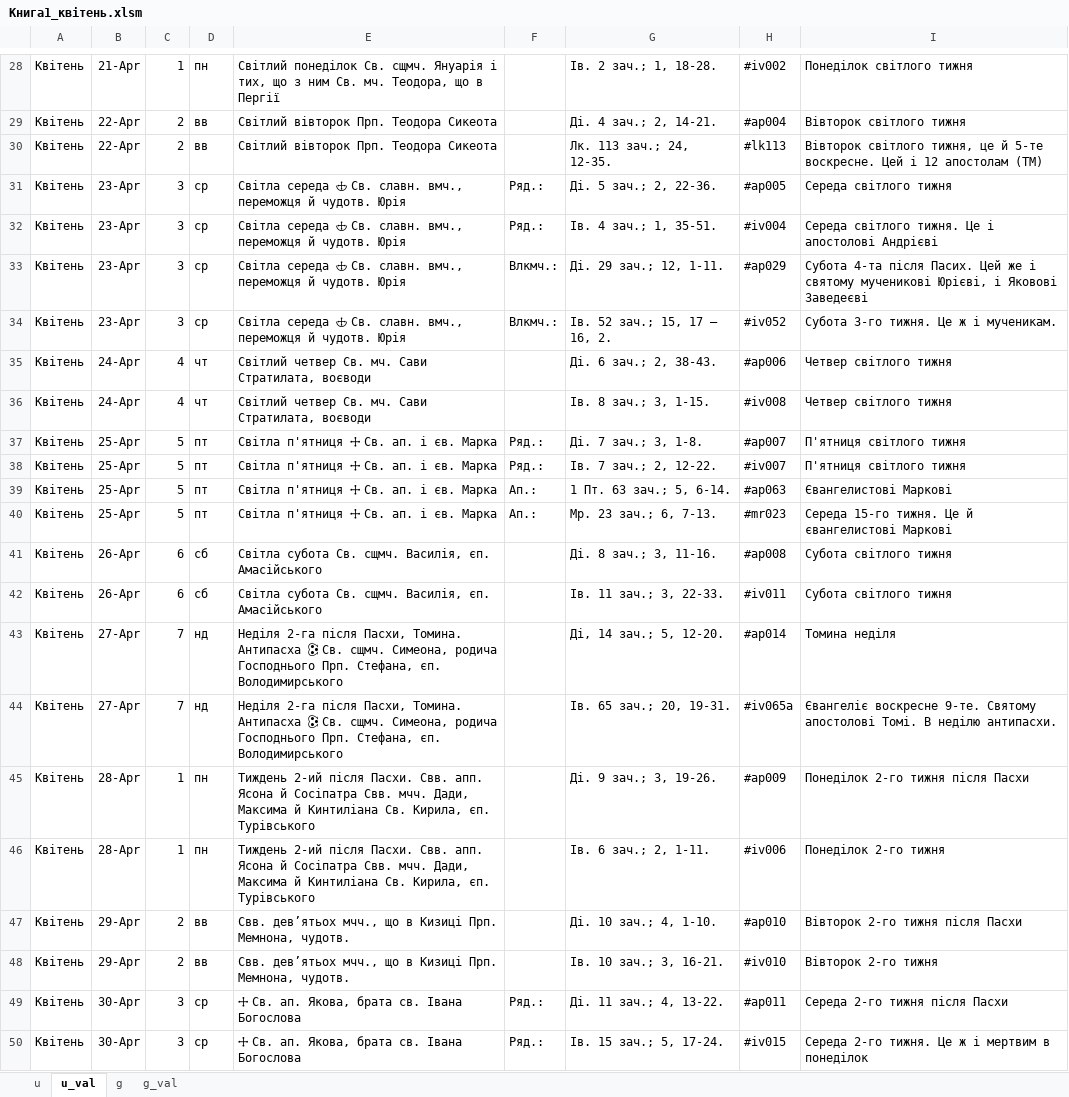
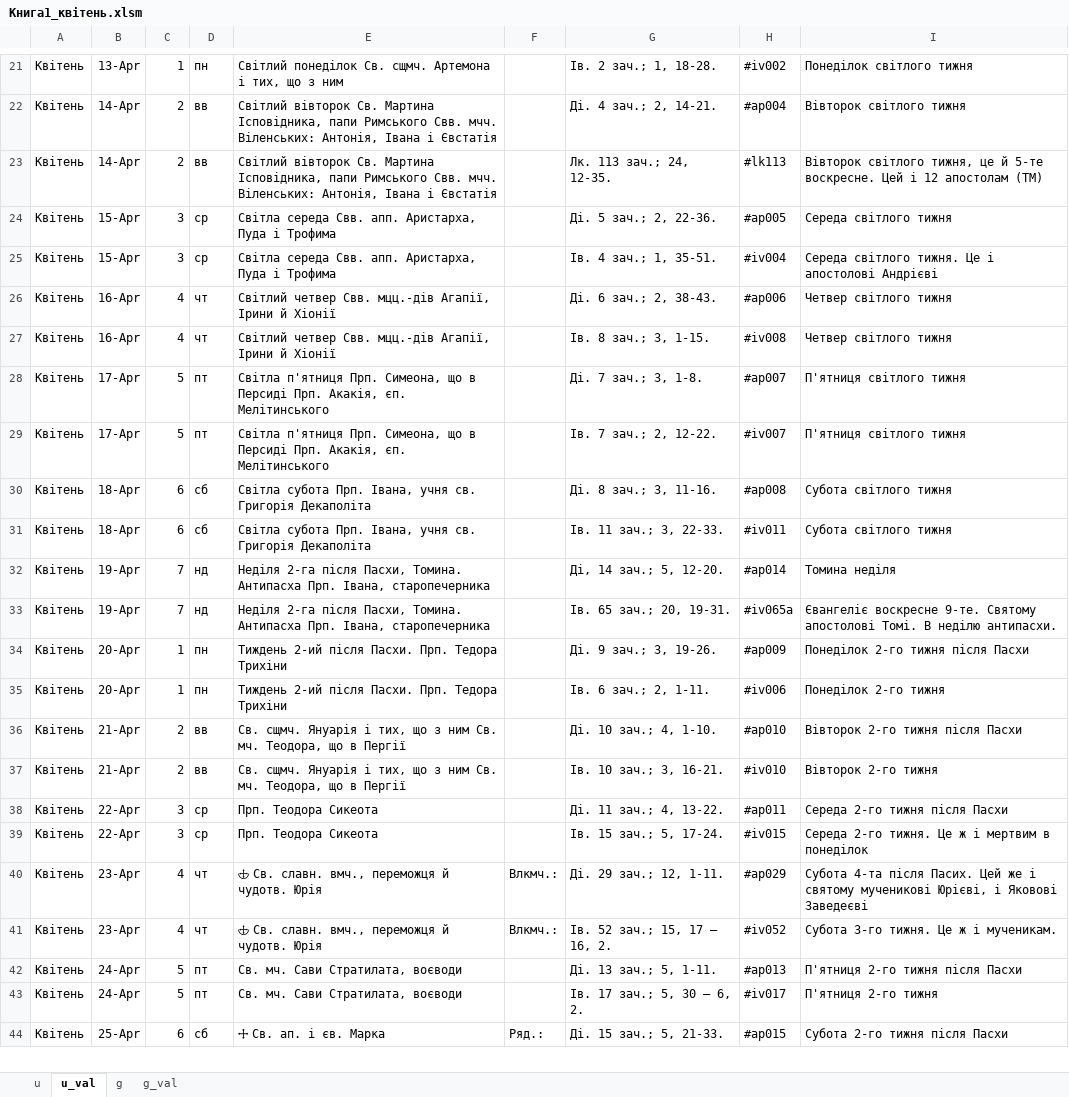
Before and after one commit to 4ugeistr/prayer-service-scripts, an Excel workbook: flow/20231226_zachala_month/xls/Книга1_квітень.xlsm, sheet u_val, drawn as a sheet; only a part is shown, gaps mark what is left out; values as stored, in another font and other column widths than the file's, no borders; removed rows and columns are numbered as before the commit, all else as after; the diff covers the shown part only; the diff names each change by its address in the sheet, - before the commit and + after, or states it on an @@ line.

```diff
--- a/flow/20231226_zachala_month/xls/Книга1_квітень.xlsm (sheet u_val)
+++ b/flow/20231226_zachala_month/xls/Книга1_квітень.xlsm (sheet u_val)
-B21: 21-Apr
+B21: 13-Apr
-E21: …Св. сщмч. Януарія і тих, що з ним Св. мч. Теодора, що в Пергії
+E21: …Св. сщмч. Артемона і тих, що з ним
-B22:B23: 22-Apr
+B22:B23: 14-Apr
-E22:E23: Світлий вівторок Прп. Теодора Сикеота
+E22:E23: Світлий вівторок Св. Мартина Ісповідника, папи Римського Свв. мчч. Віленських: Антонія, Івана і Євстатія
-B24:B25: 23-Apr
+B24:B25: 15-Apr
-E24:E25: Світла середа 🕁 Св. славн. вмч., переможця й чудотв. Юрія
+E24:E25: Світла середа Свв. апп. Аристарха, Пуда і Трофима
-F24:F25: Ряд.:
+F24:F25: (empty)
-row 33: Квітень | 23-Apr | 3 | ср | Світла середа 🕁 Св. славн. вмч., переможця й чудотв. Юрія | Влкмч.: | Ді. 29 зач.; 12, 1-11. | #ap029 | Субота 4-та після Пасих. Цей же і святому мученикові Юрієві, і Яковові Заведеєві
-row 34: Квітень | 23-Apr | 3 | ср | Світла середа 🕁 Св. славн. вмч., переможця й чудотв. Юрія | Влкмч.: | Ів. 52 зач.; 15, 17 – 16, 2. | #iv052 | Субота 3-го тижня. Це ж і мученикам.
-B26:B27: 24-Apr
+B26:B27: 16-Apr
-E26:E27: Світлий четвер Св. мч. Сави Стратилата, воєводи
+E26:E27: Світлий четвер Свв. мцц.-дів Агапії, Ірини й Хіонії
-B28:B29: 25-Apr
+B28:B29: 17-Apr
-E28:E29: Світла п'ятниця 🕂 Св. ап. і єв. Марка
+E28:E29: Світла п'ятниця Прп. Симеона, що в Персиді Прп. Акакія, єп. Мелітинського
-F28:F29: Ряд.:
+F28:F29: (empty)
-row 39: Квітень | 25-Apr | 5 | пт | Світла п'ятниця 🕂 Св. ап. і єв. Марка | Ап.: | 1 Пт. 63 зач.; 5, 6-14. | #ap063 | Євангелистові Маркові
-row 40: Квітень | 25-Apr | 5 | пт | Світла п'ятниця 🕂 Св. ап. і єв. Марка | Ап.: | Мр. 23 зач.; 6, 7-13. | #mr023 | Середа 15-го тижня. Це й євангелистові Маркові
-B30:B31: 26-Apr
+B30:B31: 18-Apr
-E30:E31: Світла субота Св. сщмч. Василія, єп. Амасійського
+E30:E31: Світла субота Прп. Івана, учня св. Григорія Декаполіта
-B32:B33: 27-Apr
+B32:B33: 19-Apr
-E32:E33: …Томина. Антипасха 🕃 Св. сщмч. Симеона, родича Господнього Прп. Стефана, єп. Володимирського
+E32:E33: …Томина. Антипасха Прп. Івана, старопечерника
-B34:B35: 28-Apr
+B34:B35: 20-Apr
-E34:E35: …після Пасхи. Свв. апп. Ясона й Сосіпатра Свв. мчч. Дади, Максима й Кинтиліана Св. Кирила, єп. Турівського
+E34:E35: …після Пасхи. Прп. Тедора Трихіни
-B36:B37: 29-Apr
+B36:B37: 21-Apr
-E36:E37: Свв. дев’ятьох мчч., що в Кизиці Прп. Мемнона, чудотв.
+E36:E37: Св. сщмч. Януарія і тих, що з ним Св. мч. Теодора, що в Пергії
-B38:B39: 30-Apr
+B38:B39: 22-Apr
-E38:E39: 🕂 Св. ап. Якова, брата св. Івана Богослова
+E38:E39: Прп. Теодора Сикеота
-F38:F39: Ряд.:
+F38:F39: (empty)
+row 40: Квітень | 23-Apr | 4 | чт | 🕁 Св. славн. вмч., переможця й чудотв. Юрія | Влкмч.: | Ді. 29 зач.; 12, 1-11. | #ap029 | Субота 4-та після Пасих. Цей же і святому мученикові Юрієві, і Яковові Заведеєві
+row 41: Квітень | 23-Apr | 4 | чт | 🕁 Св. славн. вмч., переможця й чудотв. Юрія | Влкмч.: | Ів. 52 зач.; 15, 17 – 16, 2. | #iv052 | Субота 3-го тижня. Це ж і мученикам.
+row 42: Квітень | 24-Apr | 5 | пт | Св. мч. Сави Стратилата, воєводи |  | Ді. 13 зач.; 5, 1-11. | #ap013 | П'ятниця 2-го тижня після Пасхи
+row 43: Квітень | 24-Apr | 5 | пт | Св. мч. Сави Стратилата, воєводи |  | Ів. 17 зач.; 5, 30 – 6, 2. | #iv017 | П'ятниця 2-го тижня
+row 44: Квітень | 25-Apr | 6 | сб | 🕂 Св. ап. і єв. Марка | Ряд.: | Ді. 15 зач.; 5, 21-33. | #ap015 | Субота 2-го тижня після Пасхи
```
Also changed, not shown: 17 added rows, 11 removed rows and 72 edited cells elsewhere in this sheet, sheet g_val, sheet g, sheet u, 46 other files.
